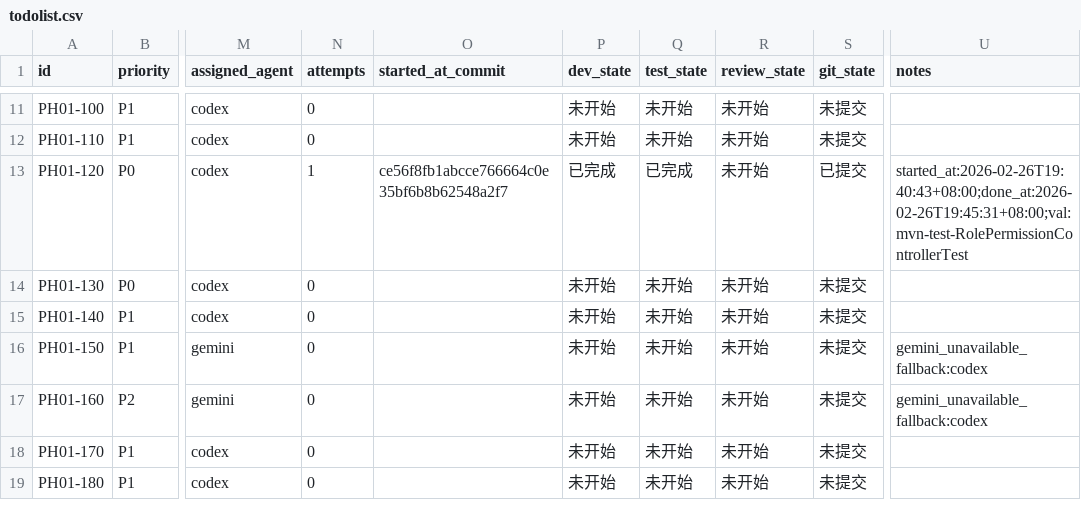
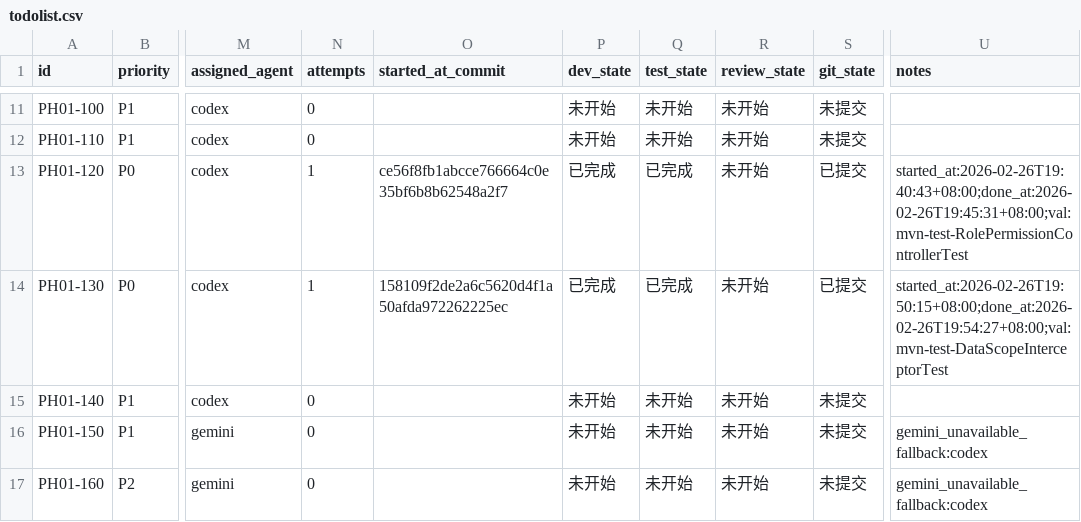
Before and after one commit to hangsome/labor_system_ai_test, a CSV file: phases/phase-01-foundation/todolist.csv, drawn as a sheet; only a part is shown, gaps mark what is left out; the shorter side is filled out with more unchanged rows; the diff names each change by its address in the sheet, - before the commit and + after, or states it on an @@ line.

Commit message:
[PH01-130] Implement data scope injection mechanism

```diff
--- a/phases/phase-01-foundation/todolist.csv
+++ b/phases/phase-01-foundation/todolist.csv
-N14 (attempts): 0
+N14 (attempts): 1
-O14 (started_at_commit): (empty)
+O14 (started_at_commit): 158109f2de2a6c5620d4f1a50afda972262225ec
-P14 (dev_state): 未开始
+P14 (dev_state): 已完成
-Q14 (test_state): 未开始
+Q14 (test_state): 已完成
-S14 (git_state): 未提交
+S14 (git_state): 已提交
-U14 (notes): (empty)
+U14 (notes): started_at:2026-02-26T19:50:15+08:00;done_at:2026-02-26T19:54:27+08:00;val:mvn-test-DataScopeInterceptorTest
```
Also changed, not shown: 13 other files.
